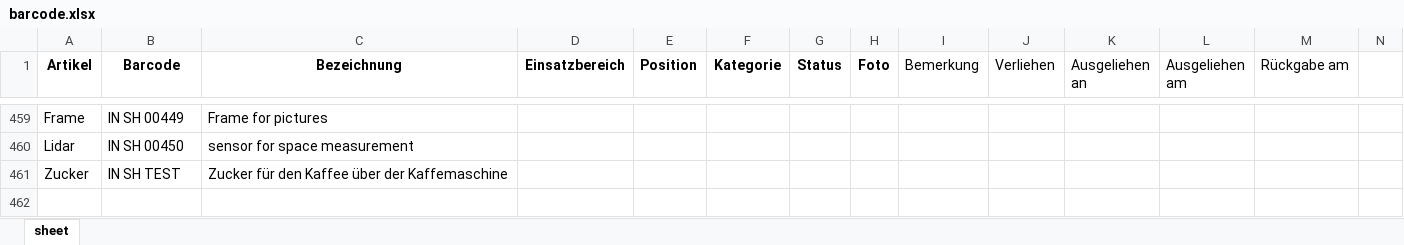
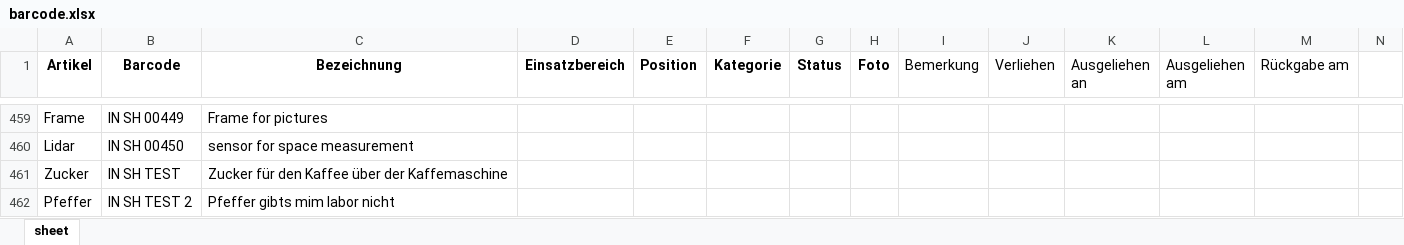
Before and after one commit to TheSlowlySnail/MT_Backend_Iventorysystem, an Excel workbook: public/table/barcode.xlsx, sheet sheet, drawn as a sheet; only a part is shown, gaps mark what is left out; values as stored, in another font and other column widths than the file's, no borders; the diff names each change by its address in the sheet, - before the commit and + after, or states it on an @@ line.

```diff
--- a/public/table/barcode.xlsx (sheet sheet)
+++ b/public/table/barcode.xlsx (sheet sheet)
+row 462: Pfeffer | IN SH TEST 2 | Pfeffer gibts mim labor nicht
```
Also changed, not shown: 1 other file.
